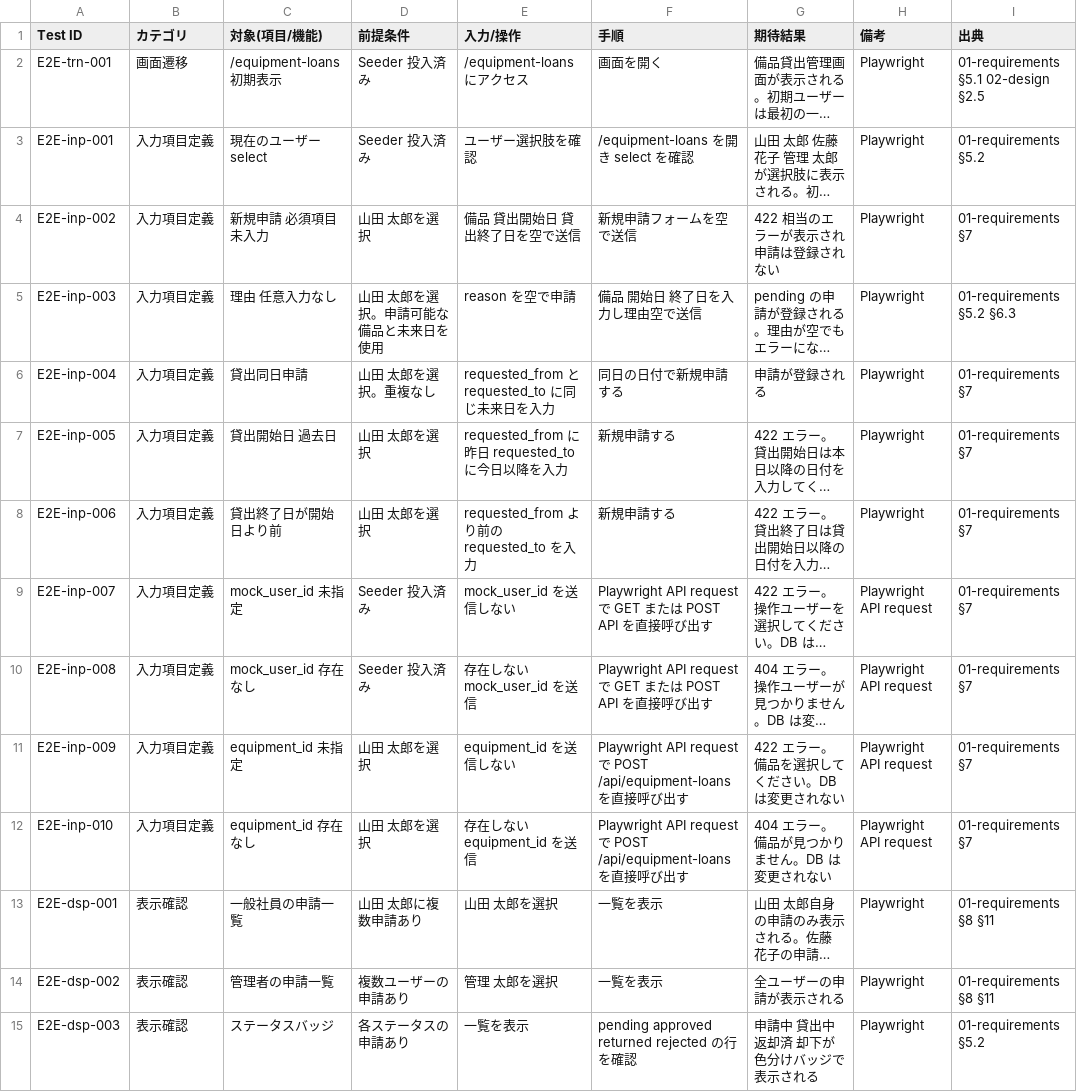
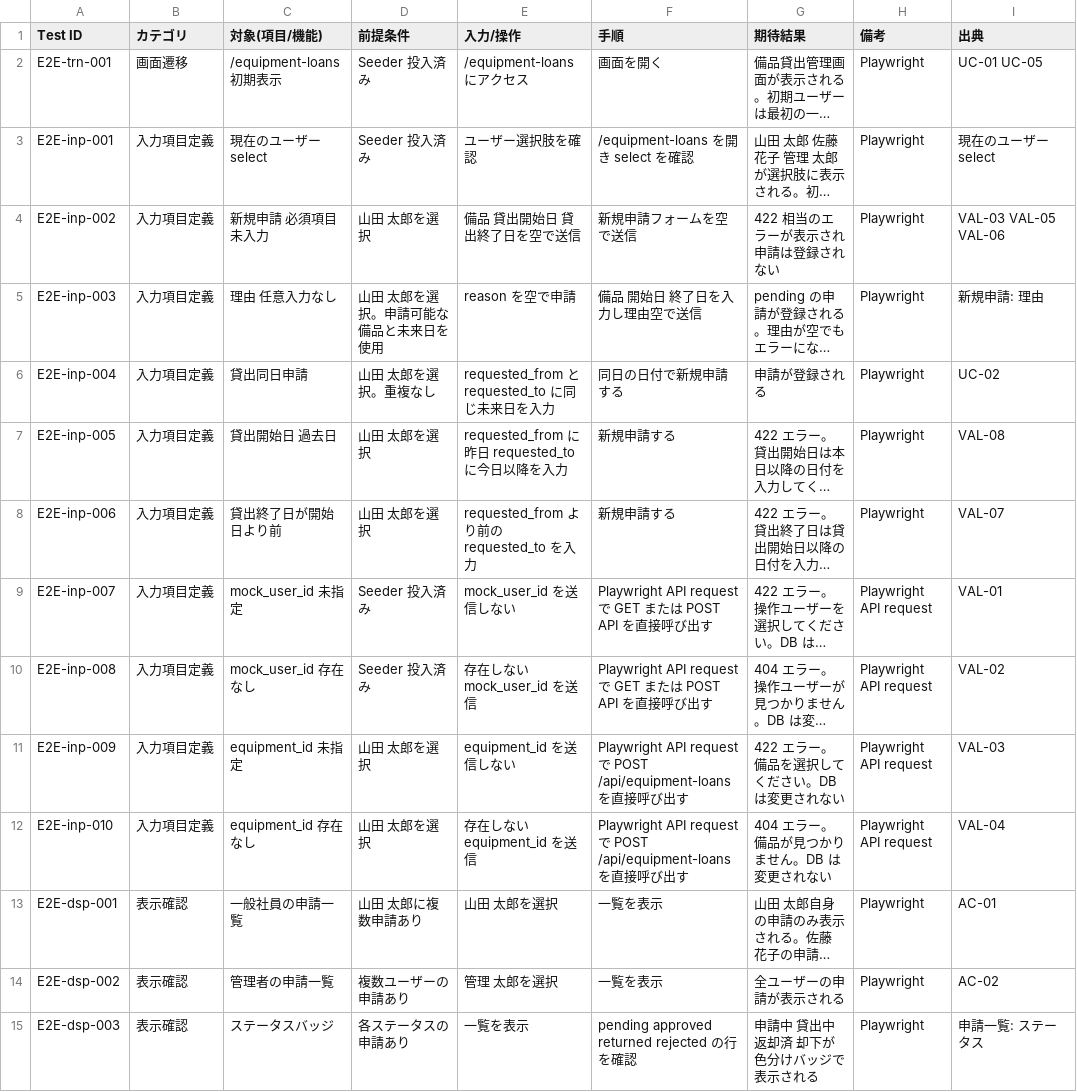
Before and after one commit to shs-miyajima/Cursor_Poc, a CSV file: docs/specs/001_create_management/03-test-plan.csv, drawn as a sheet; only a part is shown; long unchanged cells end in …; the diff covers the shown part only; the diff names each change by its address in the sheet, - before the commit and + after, or states it on an @@ line.

```diff
--- a/docs/specs/001_create_management/03-test-plan.csv
+++ b/docs/specs/001_create_management/03-test-plan.csv
-I2 (出典): 01-requirements §5.1 02-design §2.5
+I2 (出典): UC-01 UC-05
-I3 (出典): 01-requirements §5.2
+I3 (出典): 現在のユーザー select
-I4 (出典): 01-requirements §7
+I4 (出典): VAL-03 VAL-05 VAL-06
-I5 (出典): 01-requirements §5.2 §6.3
+I5 (出典): 新規申請: 理由
-I6 (出典): 01-requirements §7
+I6 (出典): UC-02
-I7 (出典): 01-requirements §7
+I7 (出典): VAL-08
-I8 (出典): 01-requirements §7
+I8 (出典): VAL-07
-I9 (出典): 01-requirements §7
+I9 (出典): VAL-01
-I10 (出典): 01-requirements §7
+I10 (出典): VAL-02
-I11 (出典): 01-requirements §7
+I11 (出典): VAL-03
-I12 (出典): 01-requirements §7
+I12 (出典): VAL-04
-I13 (出典): 01-requirements §8 §11
+I13 (出典): AC-01
-I14 (出典): 01-requirements §8 §11
+I14 (出典): AC-02
-I15 (出典): 01-requirements §5.2
+I15 (出典): 申請一覧: ステータス
```
Also changed, not shown: 31 edited cells elsewhere in this file, docs/specs/001_create_management/03-test-plan-phpunit.csv, docs/specs/001_create_management/03-test-plan-vitest.csv, 14 other files.
